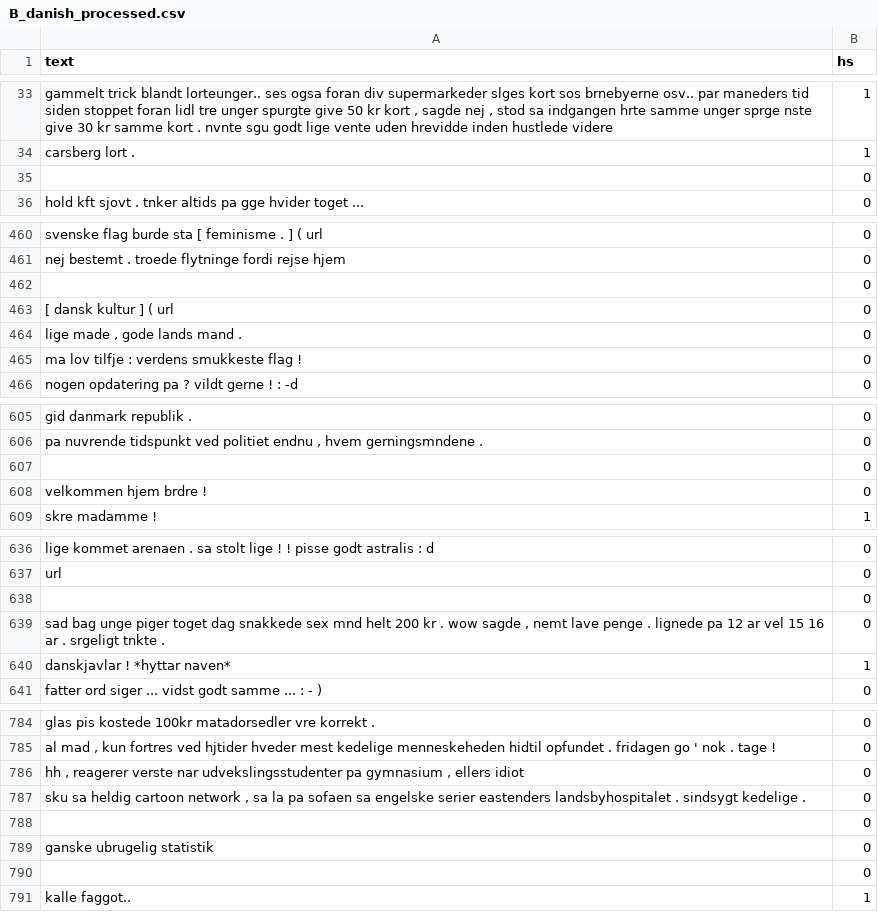
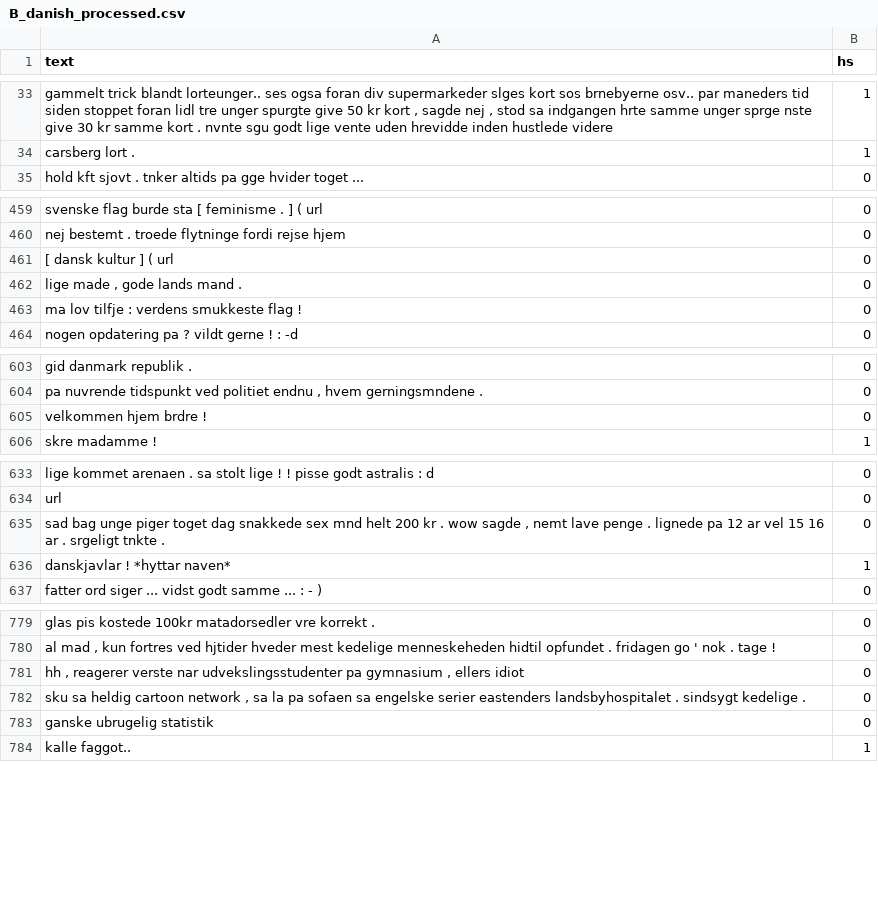
Before and after one commit to vidhur2k/Multilngual-Hate-Speech, a CSV file: data/all-processed/B_danish_processed.csv, drawn as a sheet; only a part is shown, gaps mark what is left out; the diff covers the shown part only; the diff names each change by its address in the sheet, - before the commit and + after, or states it on an @@ line.

```diff
--- a/data/all-processed/B_danish_processed.csv
+++ b/data/all-processed/B_danish_processed.csv
-row 35:  | 0
-row 462:  | 0
-row 607:  | 0
-row 638:  | 0
-row 788:  | 0
-row 790:  | 0
```
Also changed, not shown: 7 removed rows elsewhere in this file, 2 other files.
